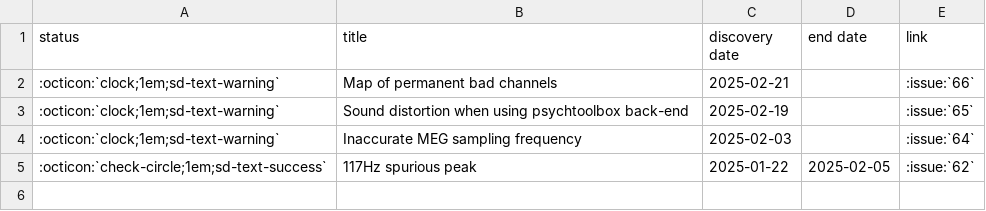
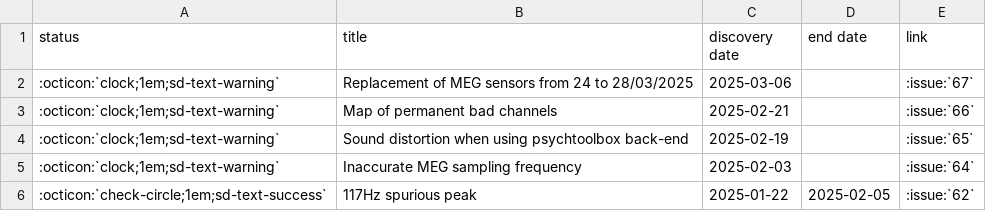
Before and after one commit to fcbg-platforms/meg-wiki, a CSV file: doc/status/log.csv, drawn as a sheet.

Commit message:
Update log.csv

```diff
--- a/doc/status/log.csv
+++ b/doc/status/log.csv
@@ -1,2 +1,3 @@
 status, title, discovery date, end date, link
+:octicon:`clock;1em;sd-text-warning`, Replacement of MEG sensors from 24 to 28/03/2025, 2025-03-06, , :issue:`67`
 :octicon:`clock;1em;sd-text-warning`, Map of permanent bad channels, 2025-02-21, , :issue:`66`
```
